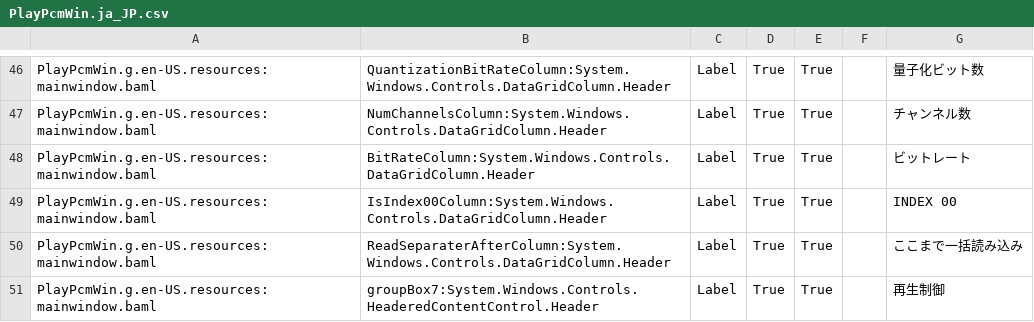
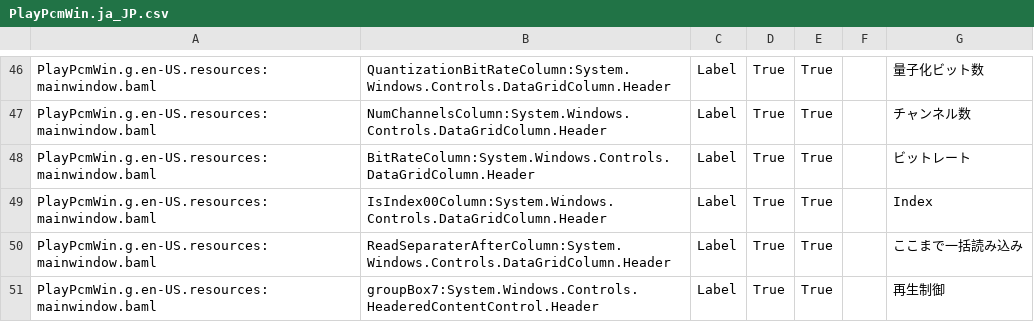
Before and after one commit to yamamoto2002/bitspersampleconv2, a CSV file: PlayPcmWin/PlayPcmWin.ja_JP.csv, drawn as a sheet; only a part is shown, gaps mark what is left out.

Commit message:
Fix Issue 88 Flac embedded cue sheets PlayPcmWin 3.0.58

```diff
--- a/PlayPcmWin/PlayPcmWin.ja_JP.csv
+++ b/PlayPcmWin/PlayPcmWin.ja_JP.csv
@@ -48,3 +48,3 @@ PlayPcmWin.g.en-US.resources:mainwindow.baml,NumChannelsColumn:System.Windows.Co
 PlayPcmWin.g.en-US.resources:mainwindow.baml,BitRateColumn:System.Windows.Controls.DataGridColumn.Header,Label,True,True,,ビットレート
-PlayPcmWin.g.en-US.resources:mainwindow.baml,IsIndex00Column:System.Windows.Controls.DataGridColumn.Header,Label,True,True,,INDEX 00
+PlayPcmWin.g.en-US.resources:mainwindow.baml,IsIndex00Column:System.Windows.Controls.DataGridColumn.Header,Label,True,True,,Index
 PlayPcmWin.g.en-US.resources:mainwindow.baml,ReadSeparaterAfterColumn:System.Windows.Controls.DataGridColumn.Header,Label,True,True,,ここまで一括読み込み
```
Also changed, not shown: 13 other files.
